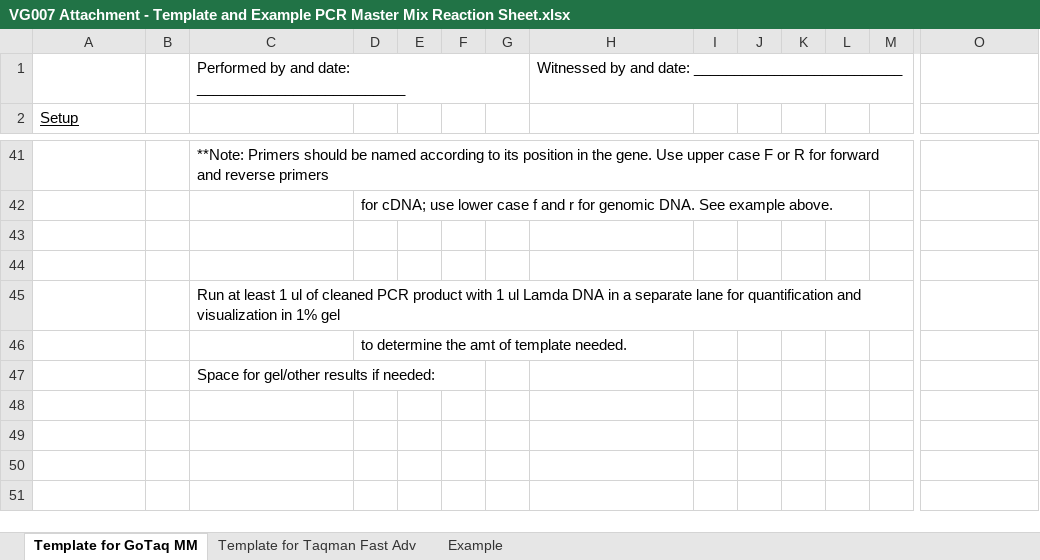
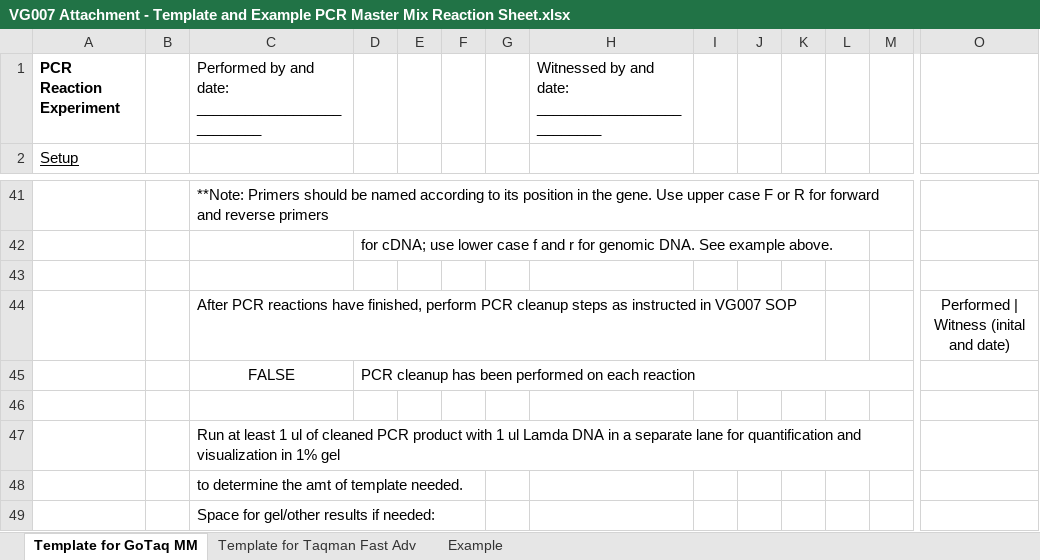
Before and after one commit to paisa87/cautious-dollop, an Excel workbook: Lab_stuff/Course_materials/BTC181-LabTechniques/Attachments/VG007 Attachment - Template and Example PCR Master Mix Reaction Sheet.xlsx, sheet Template for GoTaq MM, drawn as a sheet; only a part is shown, gaps mark what is left out; values as stored, in another font and other column widths than the file's, no borders; removed rows and columns are numbered as before the commit, all else as after; rows hold the shown columns only; the diff names each change by its address in the sheet, - before the commit and + after, or states it on an @@ line.

```diff
--- a/Lab_stuff/Course_materials/BTC181-LabTechniques/Attachments/VG007 Attachment - Template and Example PCR Master Mix Reaction Sheet.xlsx (sheet Template for GoTaq MM)
+++ b/Lab_stuff/Course_materials/BTC181-LabTechniques/Attachments/VG007 Attachment - Template and Example PCR Master Mix Reaction Sheet.xlsx (sheet Template for GoTaq MM)
-A1: (empty)
+A1: PCR Reaction Experiment
+row 44:  |  | After PCR reactions have finished, perform PCR cleanup steps as instructed in VG007 SOP |  |  |  |  |  |  |  |  |  |  | Performed | Witness (inital and date)
+row 45:  |  | FALSE | PCR cleanup has been performed on each reaction
-row 46:  |  |  | to determine the amt of template needed.
+row 48:  |  | to determine the amt of template needed.
```
Also changed, not shown: Lab_stuff/Course_materials/BTC181-LabTechniques/Attachments/VG008 Attachment - Sequence Reaction Master Mix Sheet.xlsx, 3 other files.
